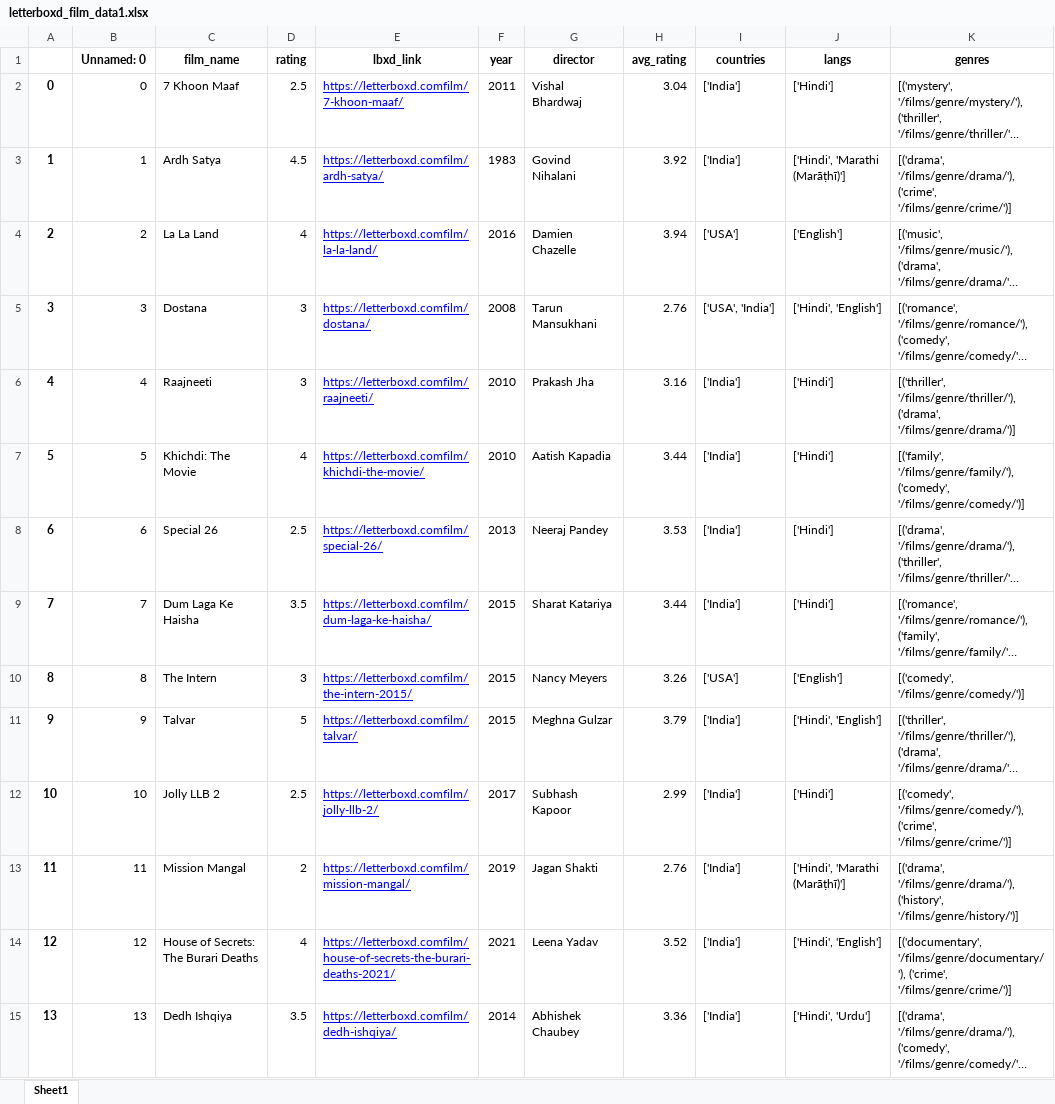
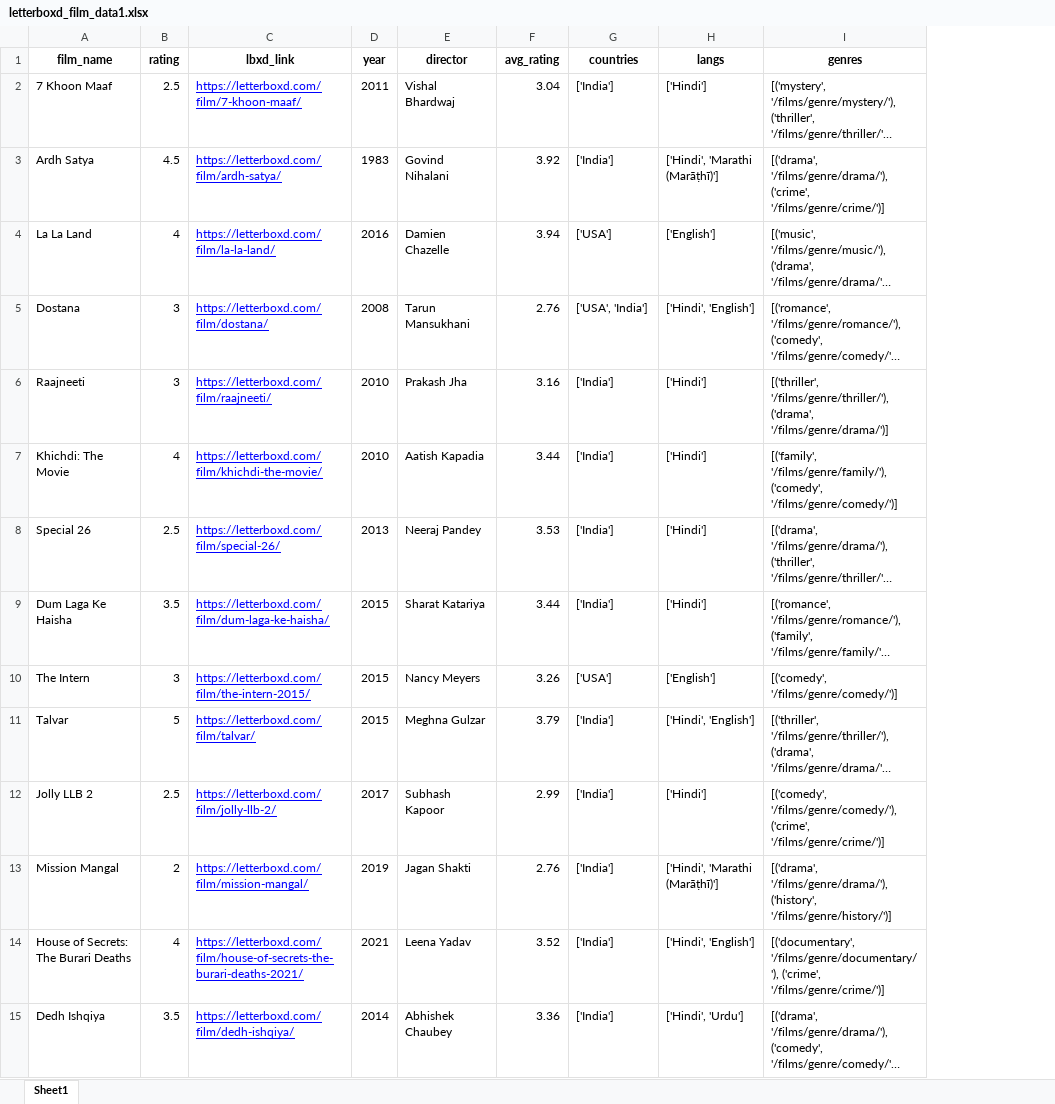
Before and after one commit to Param-Raval/letterboxd-stats, an Excel workbook: letterboxd_film_data1.xlsx, sheet Sheet1, drawn as a sheet; only a part is shown; long unchanged cells end in …; values as stored, in another font and other column widths than the file's, no borders; removed rows and columns are numbered as before the commit, all else as after; the diff covers the shown part only; the diff names each change by its address in the sheet, - before the commit and + after, or states it on an @@ line.

```diff
--- a/letterboxd_film_data1.xlsx (sheet Sheet1)
+++ b/letterboxd_film_data1.xlsx (sheet Sheet1)
-column A, rows 2-15: 0 | 1 | 2 | 3 | 4 | 5 | 6 | 7 | 8 | 9 | 10 | 11 | 12 | 13
-column B (Unnamed: 0), rows 2-15: 0 | 1 | 2 | 3 | 4 | 5 | 6 | 7 | 8 | 9 | 10 | 11 | 12 | 13
-C2 (lbxd_link): https://letterboxd.comfilm/7-khoon-maaf/
+C2 (lbxd_link): https://letterboxd.com/film/7-khoon-maaf/
-C3 (lbxd_link): https://letterboxd.comfilm/ardh-satya/
+C3 (lbxd_link): https://letterboxd.com/film/ardh-satya/
-C4 (lbxd_link): https://letterboxd.comfilm/la-la-land/
+C4 (lbxd_link): https://letterboxd.com/film/la-la-land/
-C5 (lbxd_link): https://letterboxd.comfilm/dostana/
+C5 (lbxd_link): https://letterboxd.com/film/dostana/
-C6 (lbxd_link): https://letterboxd.comfilm/raajneeti/
+C6 (lbxd_link): https://letterboxd.com/film/raajneeti/
-C7 (lbxd_link): https://letterboxd.comfilm/khichdi-the-movie/
+C7 (lbxd_link): https://letterboxd.com/film/khichdi-the-movie/
-C8 (lbxd_link): https://letterboxd.comfilm/special-26/
+C8 (lbxd_link): https://letterboxd.com/film/special-26/
-C9 (lbxd_link): https://letterboxd.comfilm/dum-laga-ke-haisha/
+C9 (lbxd_link): https://letterboxd.com/film/dum-laga-ke-haisha/
-C10 (lbxd_link): https://letterboxd.comfilm/the-intern-2015/
+C10 (lbxd_link): https://letterboxd.com/film/the-intern-2015/
-C11 (lbxd_link): https://letterboxd.comfilm/talvar/
+C11 (lbxd_link): https://letterboxd.com/film/talvar/
-C12 (lbxd_link): https://letterboxd.comfilm/jolly-llb-2/
+C12 (lbxd_link): https://letterboxd.com/film/jolly-llb-2/
-C13 (lbxd_link): https://letterboxd.comfilm/mission-mangal/
+C13 (lbxd_link): https://letterboxd.com/film/mission-mangal/
-C14 (lbxd_link): https://letterboxd.comfilm/house-of-secrets-the-burari-deaths-2021/
+C14 (lbxd_link): https://letterboxd.com/film/house-of-secrets-the-burari-deaths-2021/
-C15 (lbxd_link): https://letterboxd.comfilm/dedh-ishqiya/
+C15 (lbxd_link): https://letterboxd.com/film/dedh-ishqiya/
```
Also changed, not shown: 1090 edited cells elsewhere in this sheet, 1 other file.
